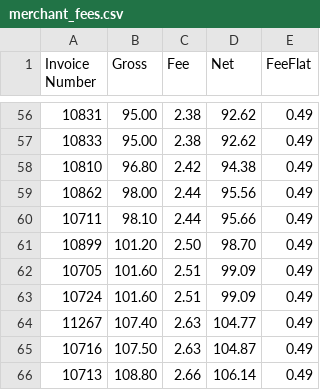
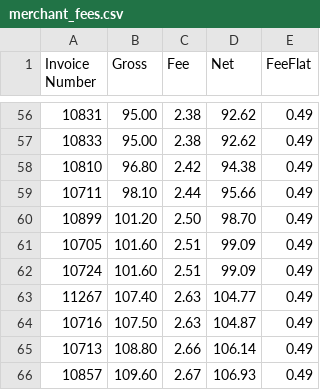
Before and after one commit to gwtroll/gwtroll, a CSV file: merchant_fees.csv, drawn as a sheet; only a part is shown, gaps mark what is left out; the shorter side is filled out with more unchanged rows.

Commit message:
Updated Merchant List

```diff
--- a/merchant_fees.csv
+++ b/merchant_fees.csv
@@ -58,3 +58,2 @@ Invoice Number,Gross,Fee,Net,FeeFlat
 10810,96.80 ,2.42,94.38 ,0.49
-10862,98.00 ,2.44,95.56 ,0.49
 10711,98.10 ,2.44,95.66 ,0.49
```
